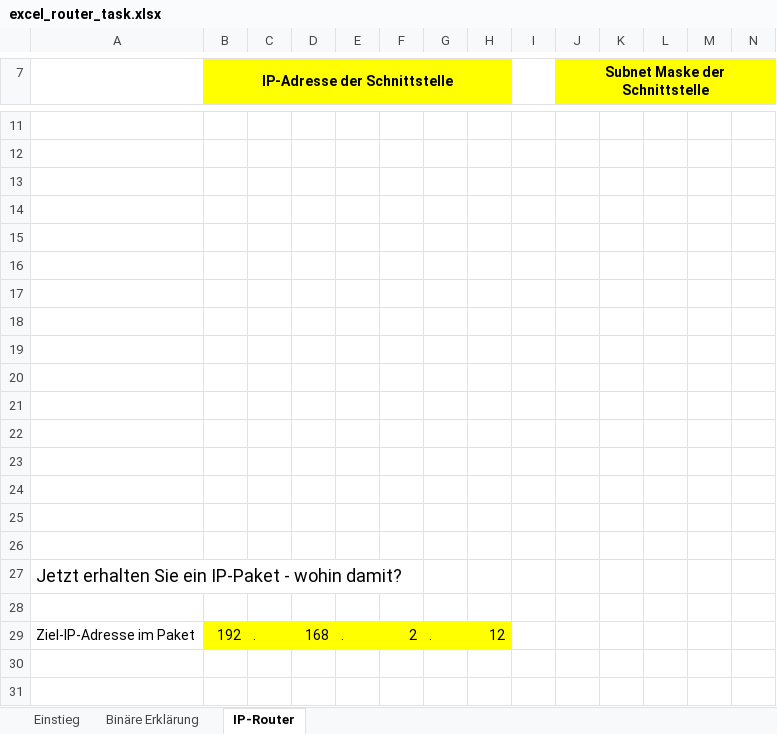
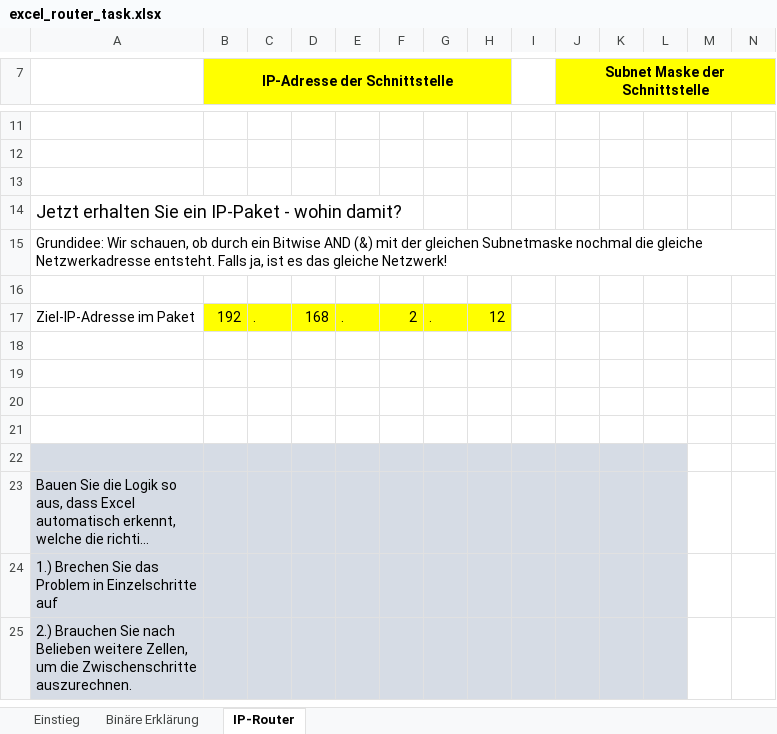
Before and after one commit to marcchehab/informatikgarten.ch, an Excel workbook: public/assets/excel_router_task.xlsx, sheet IP-Router, drawn as a sheet; only a part is shown, gaps mark what is left out; the shorter side is filled out with more unchanged rows; long unchanged cells end in …; values as stored, in another font and other column widths than the file's, no borders; charts and pictures not drawn; removed rows and columns are numbered as before the commit, all else as after; rows hold the shown columns only; the diff names each change by its address in the sheet, - before the commit and + after, or states it on an @@ line.

```diff
--- a/public/assets/excel_router_task.xlsx (sheet IP-Router)
+++ b/public/assets/excel_router_task.xlsx (sheet IP-Router)
-row 14: (empty)
-row 15: (empty)
-row 16: (empty)
-row 17: (empty)
-row 18: (empty)
-row 19: (empty)
-row 20: (empty)
-row 21: (empty)
-row 22: (empty)
-row 23: (empty)
-row 24: (empty)
-row 25: (empty)
-row 26: (empty)
+row 15: Grundidee: Wir schauen, ob durch ein Bitwise AND (&) mit der gleichen Subnetmaske nochmal die gleiche Netzwerkadresse entsteht. Falls ja, ist es das gleiche Netzwerk!
+row 18: (empty)
```
Also changed, not shown: sheet Binäre Erklärung, formulas that keep their value, charts or pictures, public/assets/excel_router_solution.xlsx, 13 other files.
